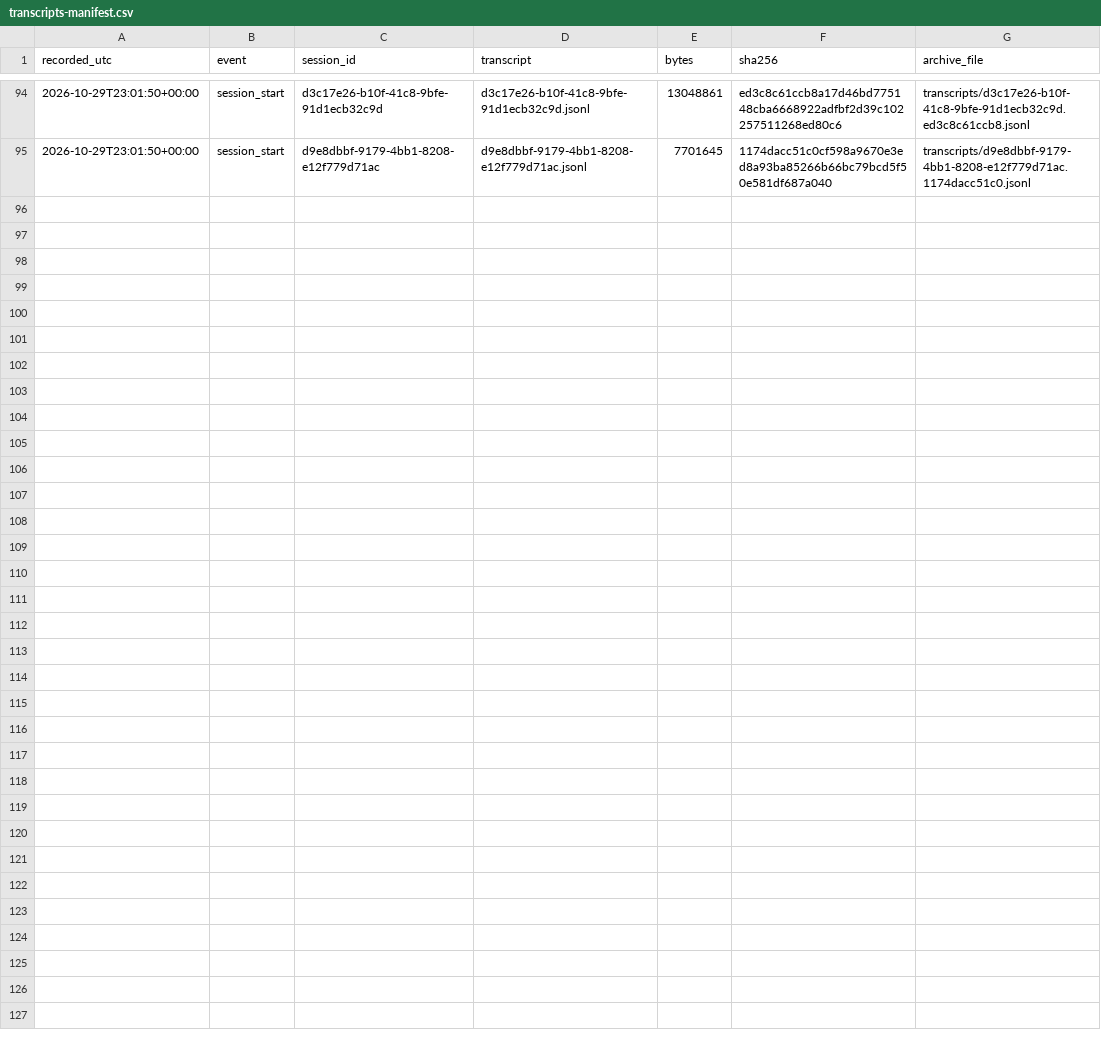
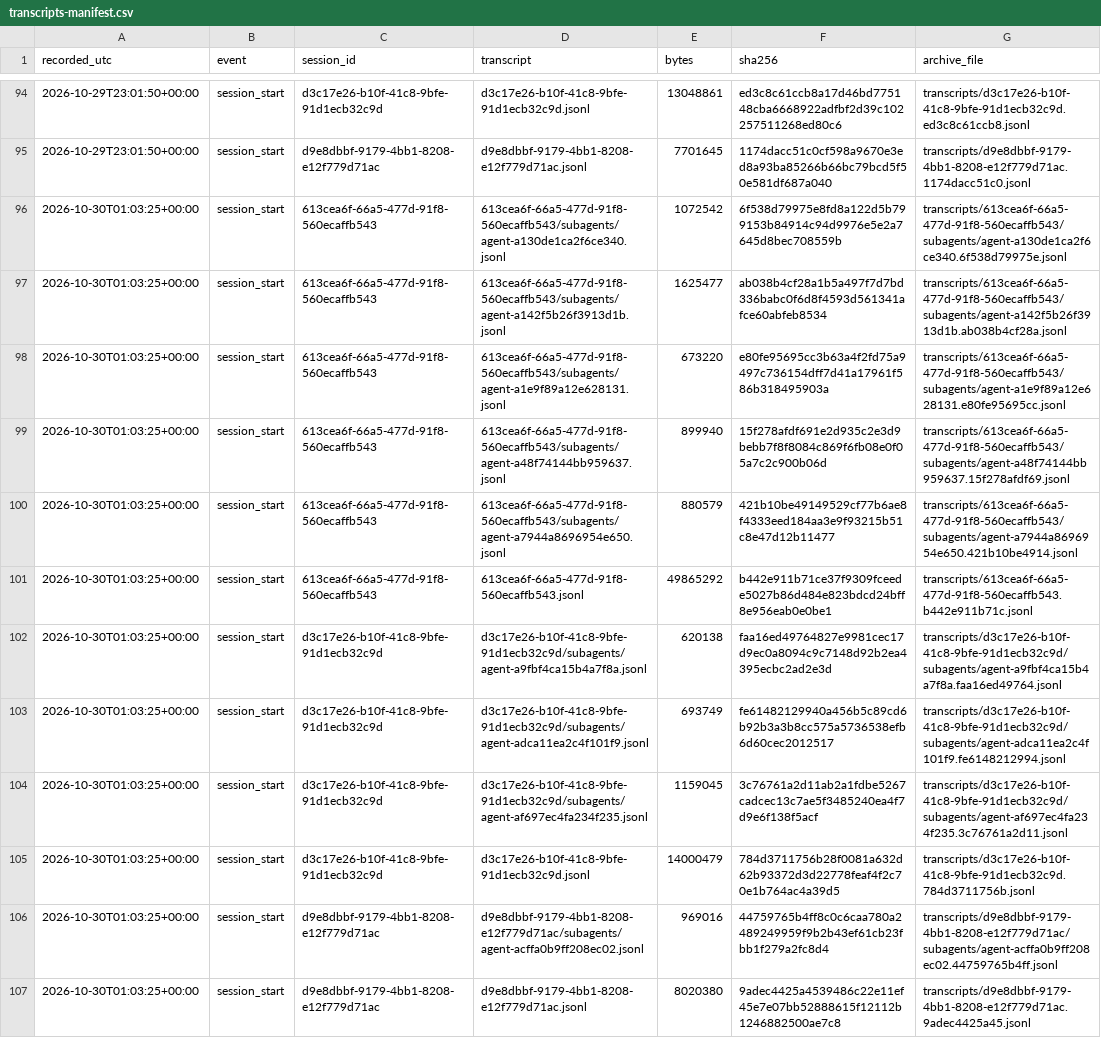
Before and after one commit to LukePuz/helios, a CSV file: research-log/transcripts-manifest.csv, drawn as a sheet; only a part is shown, gaps mark what is left out; the diff names each change by its address in the sheet, - before the commit and + after, or states it on an @@ line.

```diff
--- a/research-log/transcripts-manifest.csv
+++ b/research-log/transcripts-manifest.csv
+row 96: 2026-10-30T01:03:25+00:00 | session_start | 613cea6f-66a5-477d-91f8-560ecaffb543 | 613cea6f-66a5-477d-91f8-560ecaffb543/subagents/agent-a130de1ca2f6ce340.jsonl | 1072542 | 6f538d79975e8fd8a122d5b799153b84914c94d9976e5e2a7645d8bec708559b | transcripts/613cea6f-66a5-477d-91f8-560ecaffb543/subagents/agent-a130de1ca2f6ce340.6f538d79975e.jsonl
+row 97: 2026-10-30T01:03:25+00:00 | session_start | 613cea6f-66a5-477d-91f8-560ecaffb543 | 613cea6f-66a5-477d-91f8-560ecaffb543/subagents/agent-a142f5b26f3913d1b.jsonl | 1625477 | ab038b4cf28a1b5a497f7d7bd336babc0f6d8f4593d561341afce60abfeb8534 | transcripts/613cea6f-66a5-477d-91f8-560ecaffb543/subagents/agent-a142f5b26f3913d1b.ab038b4cf28a.jsonl
+row 98: 2026-10-30T01:03:25+00:00 | session_start | 613cea6f-66a5-477d-91f8-560ecaffb543 | 613cea6f-66a5-477d-91f8-560ecaffb543/subagents/agent-a1e9f89a12e628131.jsonl | 673220 | e80fe95695cc3b63a4f2fd75a9497c736154dff7d41a17961f586b318495903a | transcripts/613cea6f-66a5-477d-91f8-560ecaffb543/subagents/agent-a1e9f89a12e628131.e80fe95695cc.jsonl
+row 99: 2026-10-30T01:03:25+00:00 | session_start | 613cea6f-66a5-477d-91f8-560ecaffb543 | 613cea6f-66a5-477d-91f8-560ecaffb543/subagents/agent-a48f74144bb959637.jsonl | 899940 | 15f278afdf691e2d935c2e3d9bebb7f8f8084c869f6fb08e0f05a7c2c900b06d | transcripts/613cea6f-66a5-477d-91f8-560ecaffb543/subagents/agent-a48f74144bb959637.15f278afdf69.jsonl
+row 100: 2026-10-30T01:03:25+00:00 | session_start | 613cea6f-66a5-477d-91f8-560ecaffb543 | 613cea6f-66a5-477d-91f8-560ecaffb543/subagents/agent-a7944a8696954e650.jsonl | 880579 | 421b10be49149529cf77b6ae8f4333eed184aa3e9f93215b51c8e47d12b11477 | transcripts/613cea6f-66a5-477d-91f8-560ecaffb543/subagents/agent-a7944a8696954e650.421b10be4914.jsonl
+row 101: 2026-10-30T01:03:25+00:00 | session_start | 613cea6f-66a5-477d-91f8-560ecaffb543 | 613cea6f-66a5-477d-91f8-560ecaffb543.jsonl | 49865292 | b442e911b71ce37f9309fceede5027b86d484e823bdcd24bff8e956eab0e0be1 | transcripts/613cea6f-66a5-477d-91f8-560ecaffb543.b442e911b71c.jsonl
+row 102: 2026-10-30T01:03:25+00:00 | session_start | d3c17e26-b10f-41c8-9bfe-91d1ecb32c9d | d3c17e26-b10f-41c8-9bfe-91d1ecb32c9d/subagents/agent-a9fbf4ca15b4a7f8a.jsonl | 620138 | faa16ed49764827e9981cec17d9ec0a8094c9c7148d92b2ea4395ecbc2ad2e3d | transcripts/d3c17e26-b10f-41c8-9bfe-91d1ecb32c9d/subagents/agent-a9fbf4ca15b4a7f8a.faa16ed49764.jsonl
+row 103: 2026-10-30T01:03:25+00:00 | session_start | d3c17e26-b10f-41c8-9bfe-91d1ecb32c9d | d3c17e26-b10f-41c8-9bfe-91d1ecb32c9d/subagents/agent-adca11ea2c4f101f9.jsonl | 693749 | fe61482129940a456b5c89cd6b92b3a3b8cc575a5736538efb6d60cec2012517 | transcripts/d3c17e26-b10f-41c8-9bfe-91d1ecb32c9d/subagents/agent-adca11ea2c4f101f9.fe6148212994.jsonl
+row 104: 2026-10-30T01:03:25+00:00 | session_start | d3c17e26-b10f-41c8-9bfe-91d1ecb32c9d | d3c17e26-b10f-41c8-9bfe-91d1ecb32c9d/subagents/agent-af697ec4fa234f235.jsonl | 1159045 | 3c76761a2d11ab2a1fdbe5267cadcec13c7ae5f3485240ea4f7d9e6f138f5acf | transcripts/d3c17e26-b10f-41c8-9bfe-91d1ecb32c9d/subagents/agent-af697ec4fa234f235.3c76761a2d11.jsonl
+row 105: 2026-10-30T01:03:25+00:00 | session_start | d3c17e26-b10f-41c8-9bfe-91d1ecb32c9d | d3c17e26-b10f-41c8-9bfe-91d1ecb32c9d.jsonl | 14000479 | 784d3711756b28f0081a632d62b93372d3d22778feaf4f2c70e1b764ac4a39d5 | transcripts/d3c17e26-b10f-41c8-9bfe-91d1ecb32c9d.784d3711756b.jsonl
+row 106: 2026-10-30T01:03:25+00:00 | session_start | d9e8dbbf-9179-4bb1-8208-e12f779d71ac | d9e8dbbf-9179-4bb1-8208-e12f779d71ac/subagents/agent-acffa0b9ff208ec02.jsonl | 969016 | 44759765b4ff8c0c6caa780a2489249959f9b2b43ef61cb23fbb1f279a2fc8d4 | transcripts/d9e8dbbf-9179-4bb1-8208-e12f779d71ac/subagents/agent-acffa0b9ff208ec02.44759765b4ff.jsonl
+row 107: 2026-10-30T01:03:25+00:00 | session_start | d9e8dbbf-9179-4bb1-8208-e12f779d71ac | d9e8dbbf-9179-4bb1-8208-e12f779d71ac.jsonl | 8020380 | 9adec4425a4539486c22e11ef45e7e07bb52888615f12112b1246882500ae7c8 | transcripts/d9e8dbbf-9179-4bb1-8208-e12f779d71ac.9adec4425a45.jsonl
```
Also changed, not shown: 1 other file.
